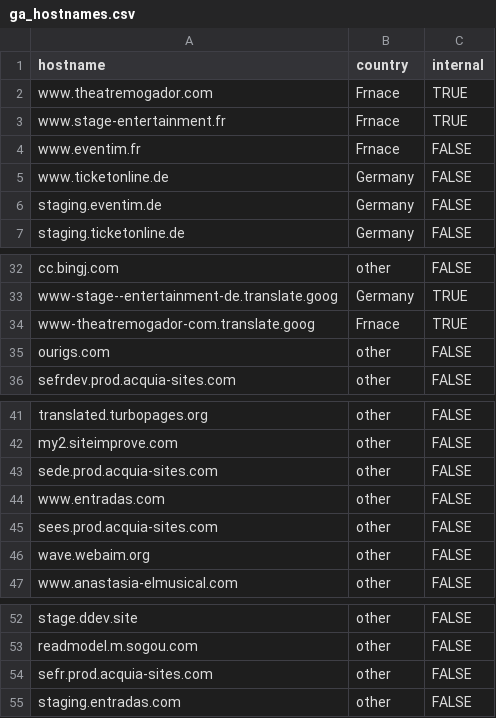
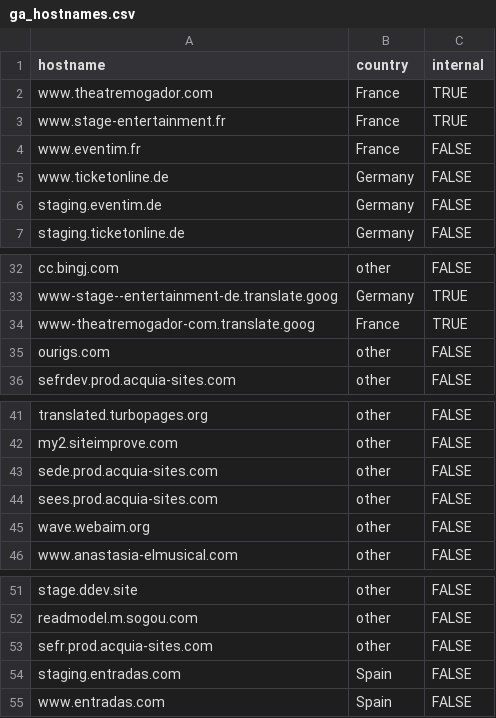
Before and after one commit to Mreishooo/fivetran_dbt, a CSV file: seeds/ga_hostnames.csv, drawn as a sheet; only a part is shown, gaps mark what is left out.

```diff
--- a/seeds/ga_hostnames.csv
+++ b/seeds/ga_hostnames.csv
@@ -1,5 +1,5 @@
 hostname,country,internal
-www.theatremogador.com,Frnace,TRUE
-www.stage-entertainment.fr,Frnace,TRUE
-www.eventim.fr,Frnace,FALSE
+www.theatremogador.com,France,TRUE
+www.stage-entertainment.fr,France,TRUE
+www.eventim.fr,France,FALSE
 www.ticketonline.de,Germany,FALSE
@@ -33,3 +33,3 @@ cc.bingj.com,other,FALSE
 www-stage--entertainment-de.translate.goog,Germany,TRUE
-www-theatremogador-com.translate.goog,Frnace,TRUE
+www-theatremogador-com.translate.goog,France,TRUE
 ourigs.com,other,FALSE
@@ -43,3 +43,2 @@ my2.siteimprove.com,other,FALSE
 sede.prod.acquia-sites.com,other,FALSE
-www.entradas.com,other,FALSE
 sees.prod.acquia-sites.com,other,FALSE
@@ -54,2 +53,3 @@ readmodel.m.sogou.com,other,FALSE
 sefr.prod.acquia-sites.com,other,FALSE
-staging.entradas.com,other,FALSE
+staging.entradas.com,Spain,FALSE
+www.entradas.com,Spain,FALSE
```
Also changed, not shown: 12 other files.
